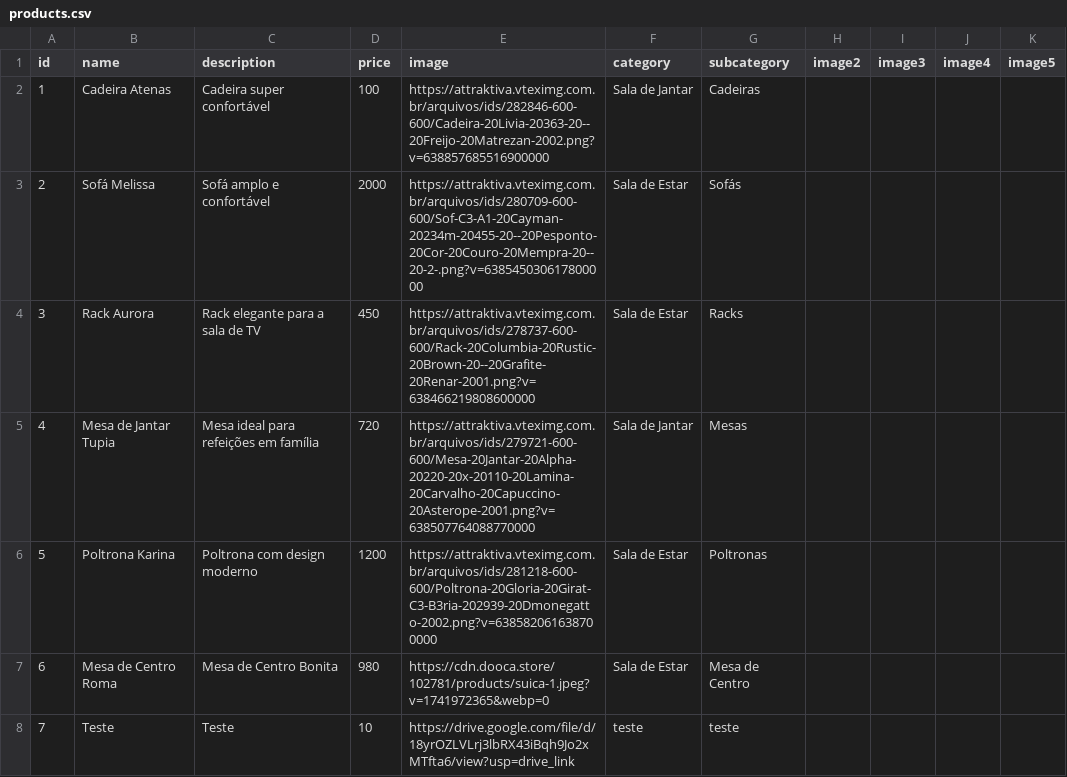
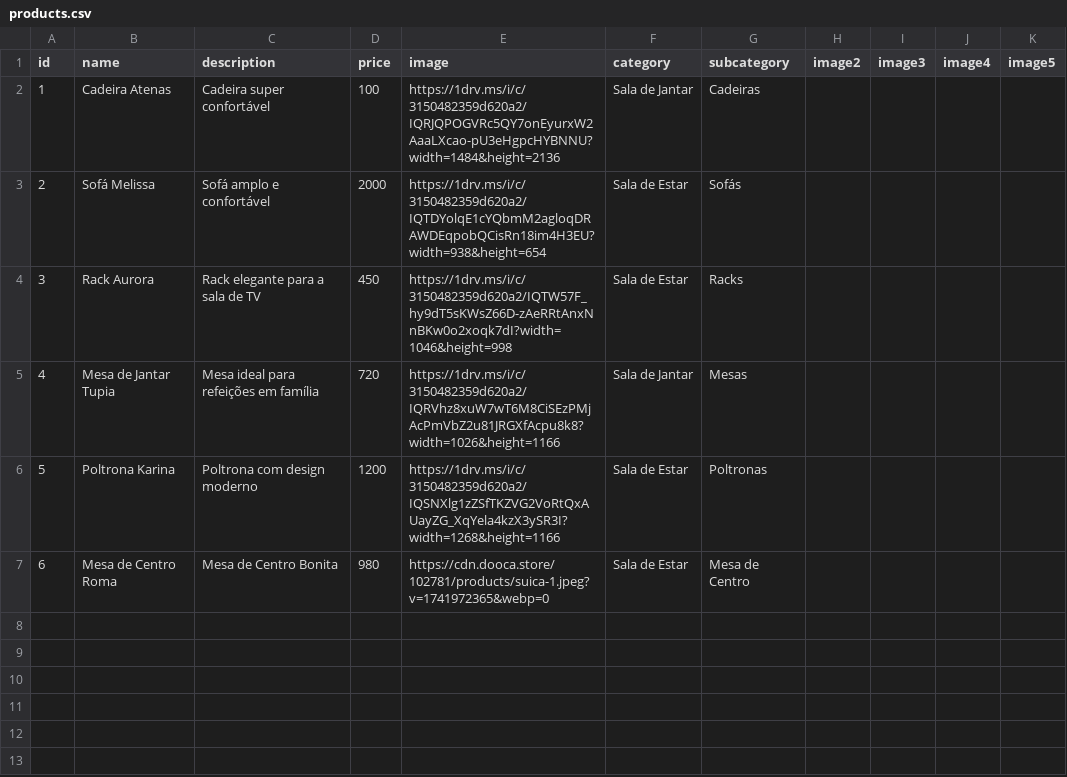
Before and after one commit to brunovgriesbach/attraktiva-catalog-pwa, a CSV file: attraktiva-catalog/public/products.csv, drawn as a sheet.

Commit message:
OneDrive incorporate link on

```diff
--- a/attraktiva-catalog/public/products.csv
+++ b/attraktiva-catalog/public/products.csv
@@ -1,8 +1,7 @@
 id;name;description;price;image;category;subcategory;image2;image3;image4;image5
-1;Cadeira Atenas;Cadeira super confortável;100;https://attraktiva.vteximg.com.br/arquivos/ids/282846-600-600/Cadeira-20Livia-20363-20--20Freijo-20Matrezan-2002.png?v=638857685516900000;Sala de Jantar;Cadeiras;;;;
-2;Sofá Melissa;Sofá amplo e confortável;2000;https://attraktiva.vteximg.com.br/arquivos/ids/280709-600-600/Sof-C3-A1-20Cayman-20234m-20455-20--20Pesponto-20Cor-20Couro-20Mempra-20--20-2-.png?v=638545030617800000;Sala de Estar;Sofás;;;;
-3;Rack Aurora;Rack elegante para a sala de TV;450;https://attraktiva.vteximg.com.br/arquivos/ids/278737-600-600/Rack-20Columbia-20Rustic-20Brown-20--20Grafite-20Renar-2001.png?v=638466219808600000;Sala de Estar;Racks;;;;
-4;Mesa de Jantar Tupia;Mesa ideal para refeições em família;720;https://attraktiva.vteximg.com.br/arquivos/ids/279721-600-600/Mesa-20Jantar-20Alpha-20220-20x-20110-20Lamina-20Carvalho-20Capuccino-20Asterope-2001.png?v=638507764088770000;Sala de Jantar;Mesas;;;;
-5;Poltrona Karina;Poltrona com design moderno;1200;https://attraktiva.vteximg.com.br/arquivos/ids/281218-600-600/Poltrona-20Gloria-20Girat-C3-B3ria-202939-20Dmonegatto-2002.png?v=638582061638700000;Sala de Estar;Poltronas;;;;
+1;Cadeira Atenas;Cadeira super confortável;100;https://1drv.ms/i/c/3150482359d620a2/IQRJQPOGVRc5QY7onEyurxW2AaaLXcao-pU3eHgpcHYBNNU?width=1484&height=2136;Sala de Jantar;Cadeiras;;;;
+2;Sofá Melissa;Sofá amplo e confortável;2000;https://1drv.ms/i/c/3150482359d620a2/IQTDYolqE1cYQbmM2agloqDRAWDEqpobQCisRn18im4H3EU?width=938&height=654;Sala de Estar;Sofás;;;;
+3;Rack Aurora;Rack elegante para a sala de TV;450;https://1drv.ms/i/c/3150482359d620a2/IQTW57F_hy9dT5sKWsZ66D-zAeRRtAnxNnBKw0o2xoqk7dI?width=1046&height=998;Sala de Estar;Racks;;;;
+4;Mesa de Jantar Tupia;Mesa ideal para refeições em família;720;https://1drv.ms/i/c/3150482359d620a2/IQRVhz8xuW7wT6M8CiSEzPMjAcPmVbZ2u81JRGXfAcpu8k8?width=1026&height=1166;Sala de Jantar;Mesas;;;;
+5;Poltrona Karina;Poltrona com design moderno;1200;https://1drv.ms/i/c/3150482359d620a2/IQSNXlg1zZSfTKZVG2VoRtQxAUayZG_XqYela4kzX3ySR3I?width=1268&height=1166;Sala de Estar;Poltronas;;;;
 6;Mesa de Centro Roma;Mesa de Centro Bonita;980;https://cdn.dooca.store/102781/products/suica-1.jpeg?v=1741972365&webp=0;Sala de Estar;Mesa de Centro;;;;
-7;Teste;Teste;10;https://drive.google.com/file/d/18yrOZLVLrj3lbRX43iBqh9Jo2xMTfta6/view?usp=drive_link;teste;teste;;;;
```
